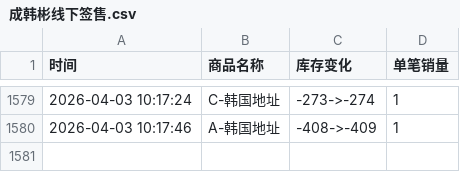
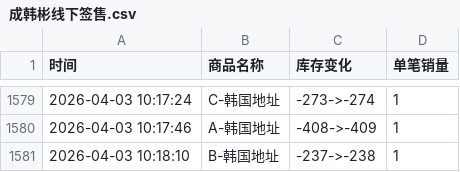
Before and after one commit to Juineii/hanbin_k40410, a CSV file: 成韩彬线下签售.csv, drawn as a sheet; only a part is shown, gaps mark what is left out; the diff names each change by its address in the sheet, - before the commit and + after, or states it on an @@ line.

Commit message:
自动更新数据 2026-04-03 10:18:22

```diff
--- a/成韩彬线下签售.csv
+++ b/成韩彬线下签售.csv
+row 1581: 2026-04-03 10:18:10 | B-韩国地址 | -237->-238 | 1
```
